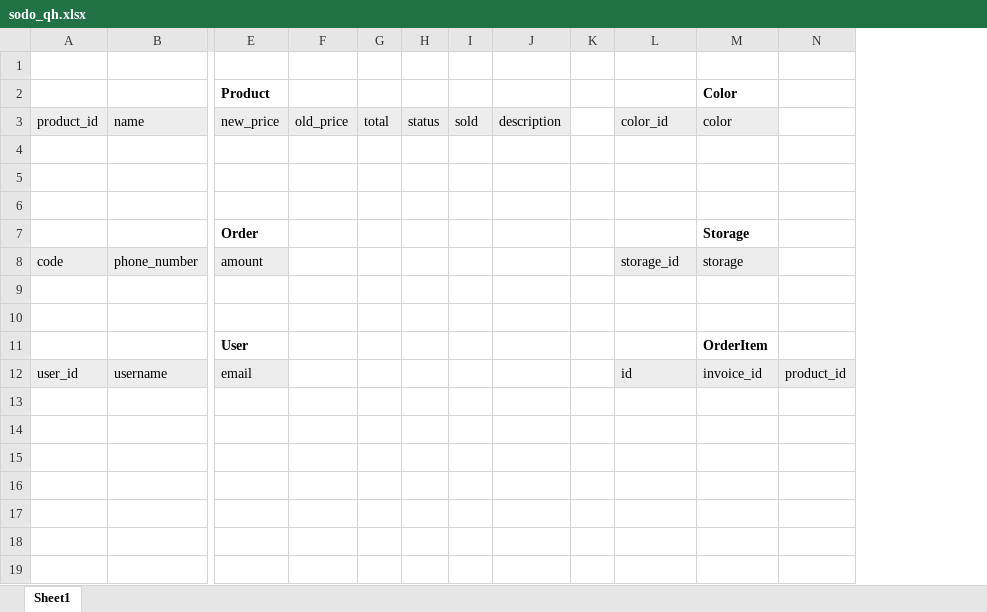
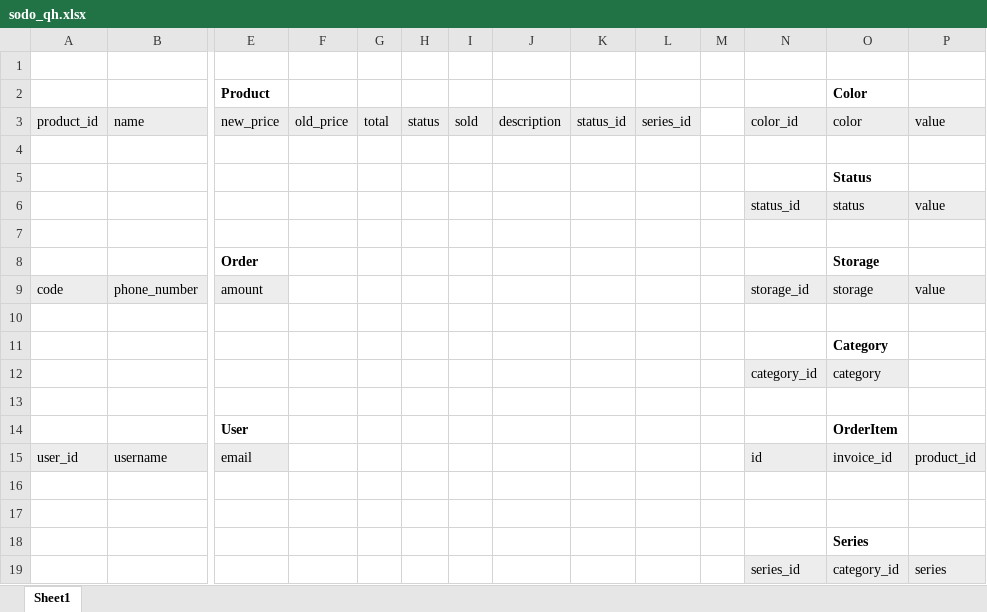
Before and after one commit to truongtoanfs/f5mobile-nuxtjs, an Excel workbook: docs/sodo_qh.xlsx, sheet Sheet1, drawn as a sheet; only a part is shown, gaps mark what is left out; values as stored, in another font and other column widths than the file's, no borders; addresses are those after the commit; rows hold the shown columns only; the diff names each change by its address in the sheet, - before the commit and + after, or states it on an @@ line.

Commit message:
feat: add series table

```diff
--- a/docs/sodo_qh.xlsx (sheet Sheet1)
+++ b/docs/sodo_qh.xlsx (sheet Sheet1)
+column K, row 3: status_id
+column L, row 3: series_id
-P3: (empty)
+P3: value
-P3 fill: none
+P3 fill: #EDEDED
-O5 (Color): (empty)
+O5 (Color): Status
+row 6:  |  |  |  |  |  |  |  |  |  |  | status_id | status | value
-P9: (empty)
+P9: value
-P9 fill: none
+P9 fill: #EDEDED
+row 11:  |  |  |  |  |  |  |  |  |  |  |  | Category
+row 12:  |  |  |  |  |  |  |  |  |  |  | category_id | category
+row 16: (empty)
+row 17: (empty)
+row 18:  |  |  |  |  |  |  |  |  |  |  |  | Series
+row 19:  |  |  |  |  |  |  |  |  |  |  | series_id | category_id | series
```
Also changed, not shown: 3 other files.
